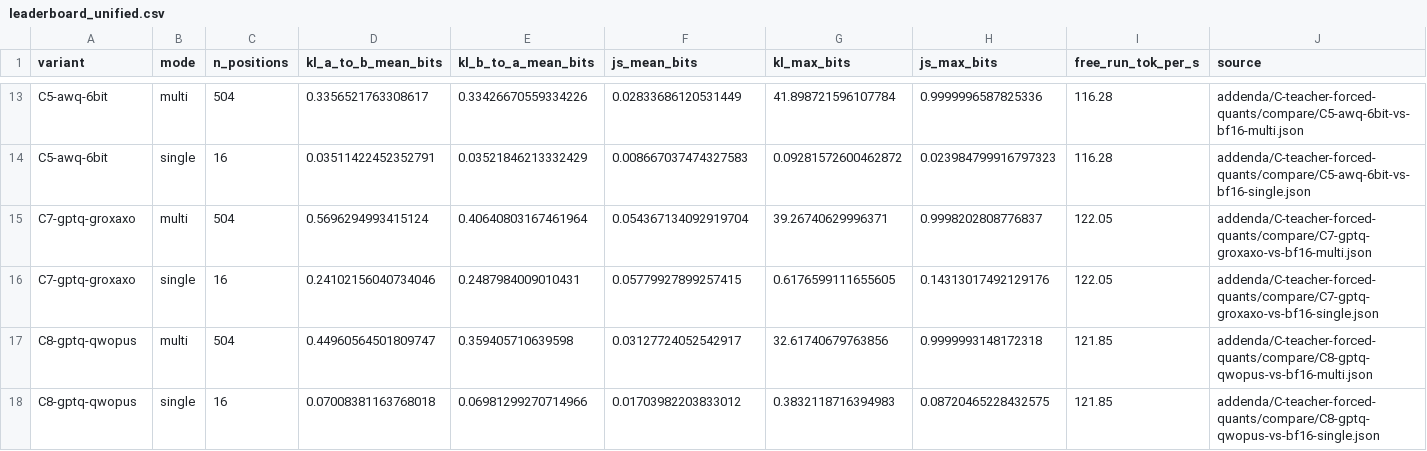
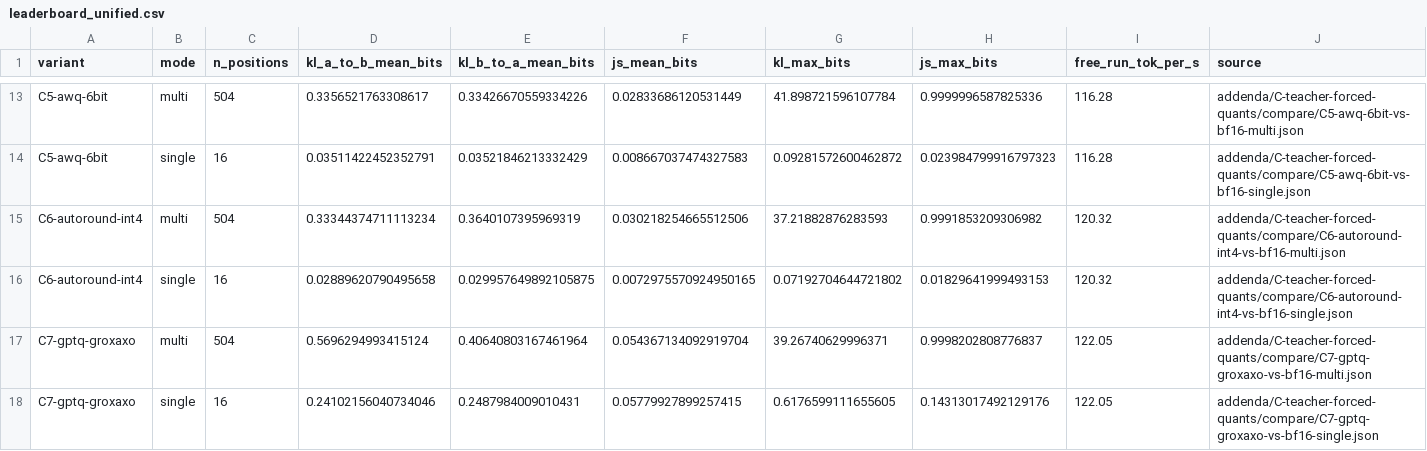
Before and after one commit to jcartu/qwen36-27b-blackwell-inference-study, a CSV file: sweeps/11-teacher-forced-kld/addenda/C-teacher-forced-quants/leaderboard_unified.csv, drawn as a sheet; only a part is shown, gaps mark what is left out; the shorter side is filled out with more unchanged rows; the diff names each change by its address in the sheet, - before the commit and + after, or states it on an @@ line.

Commit message:
Exp 11 Addendum C: add AutoRound-int4 (C6); now 5 cells
Adds the AutoRound-int4 cell that was deferred in e14c2fc due to the original
Intel/Qwen3.6-27B-int4-AutoRound repo missing tokenizer.json. Substituted
Lorbus/Qwen3.6-27B-int4-AutoRound (same algorithm, tokenizer files included).

C6 is the standout result: 333 mbits mean KL multi-prompt (statistically tied
with AWQ-6bit at 336) and 29 mbits single-prompt (beats AWQ-6bit's 35). At
4 bits per weight, AutoRound recovers the fidelity that AWQ needs 6 bits to
achieve -- ~33% memory savings at the same distributional drift. Single-prompt
max KL of 72 mbits is the best worst-case tail of any int4 in the leaderboard.

Updated ranking (multi-prompt mean KL vs BF16, mbits):
  bf16-self  27   (noise floor)
  fp8       230
  C6 AutoRound-int4   333   <- best int quant
  C5 AWQ-6bit         336
  C4 AWQ-4bit         392
  C8 GPTQ-qwopus      450
  nvfp4               508
  C7 GPTQ-groxaxo     570

Lesson: bit budget is a within-family lever; cross-family, the algorithm
choice dominates. AutoRound-int4 beats AWQ-6bit despite using fewer bits.

Operational note: pre-flight HF repo file listings for tokenizer.json +
tokenizer_config.json before scheduling quantized vLLM runs -- the missing-
tokenizer error surfaces as a generic engine-init RuntimeError that looks
like a kernel issue.

```diff
--- a/sweeps/11-teacher-forced-kld/addenda/C-teacher-forced-quants/leaderboard_unified.csv
+++ b/sweeps/11-teacher-forced-kld/addenda/C-teacher-forced-quants/leaderboard_unified.csv
+row 15: C6-autoround-int4 | multi | 504 | 0.33344374711113234 | 0.3640107395969319 | 0.030218254665512506 | 37.21882876283593 | 0.9991853209306982 | 120.32 | addenda/C-teacher-forced-quants/compare/C6-autoround-int4-vs-bf16-multi.json
+row 16: C6-autoround-int4 | single | 16 | 0.02889620790495658 | 0.029957649892105875 | 0.0072975570924950165 | 0.07192704644721802 | 0.01829641999493153 | 120.32 | addenda/C-teacher-forced-quants/compare/C6-autoround-int4-vs-bf16-single.json
```
Also changed, not shown: 7 other files.
